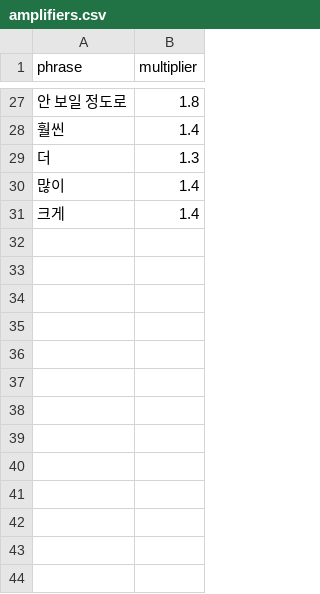
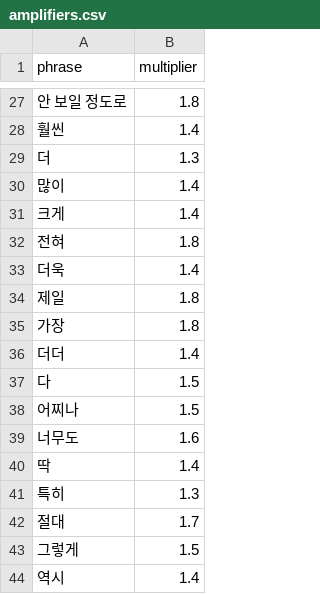
Before and after one commit to gayoonchoi/GradioNaverSentiment, a CSV file: dic/amplifiers.csv, drawn as a sheet; only a part is shown, gaps mark what is left out; the diff names each change by its address in the sheet, - before the commit and + after, or states it on an @@ line.

```diff
--- a/dic/amplifiers.csv
+++ b/dic/amplifiers.csv
+row 32: 전혀 | 1.8
+row 33: 더욱 | 1.4
+row 34: 제일 | 1.8
+row 35: 가장 | 1.8
+row 36: 더더 | 1.4
+row 37: 다 | 1.5
+row 38: 어찌나 | 1.5
+row 39: 너무도 | 1.6
+row 40: 딱 | 1.4
+row 41: 특히 | 1.3
+row 42: 절대 | 1.7
+row 43: 그렇게 | 1.5
+row 44: 역시 | 1.4
```
Also changed, not shown: dic/adjectives.csv, dic/idioms.csv, 23 other files.
